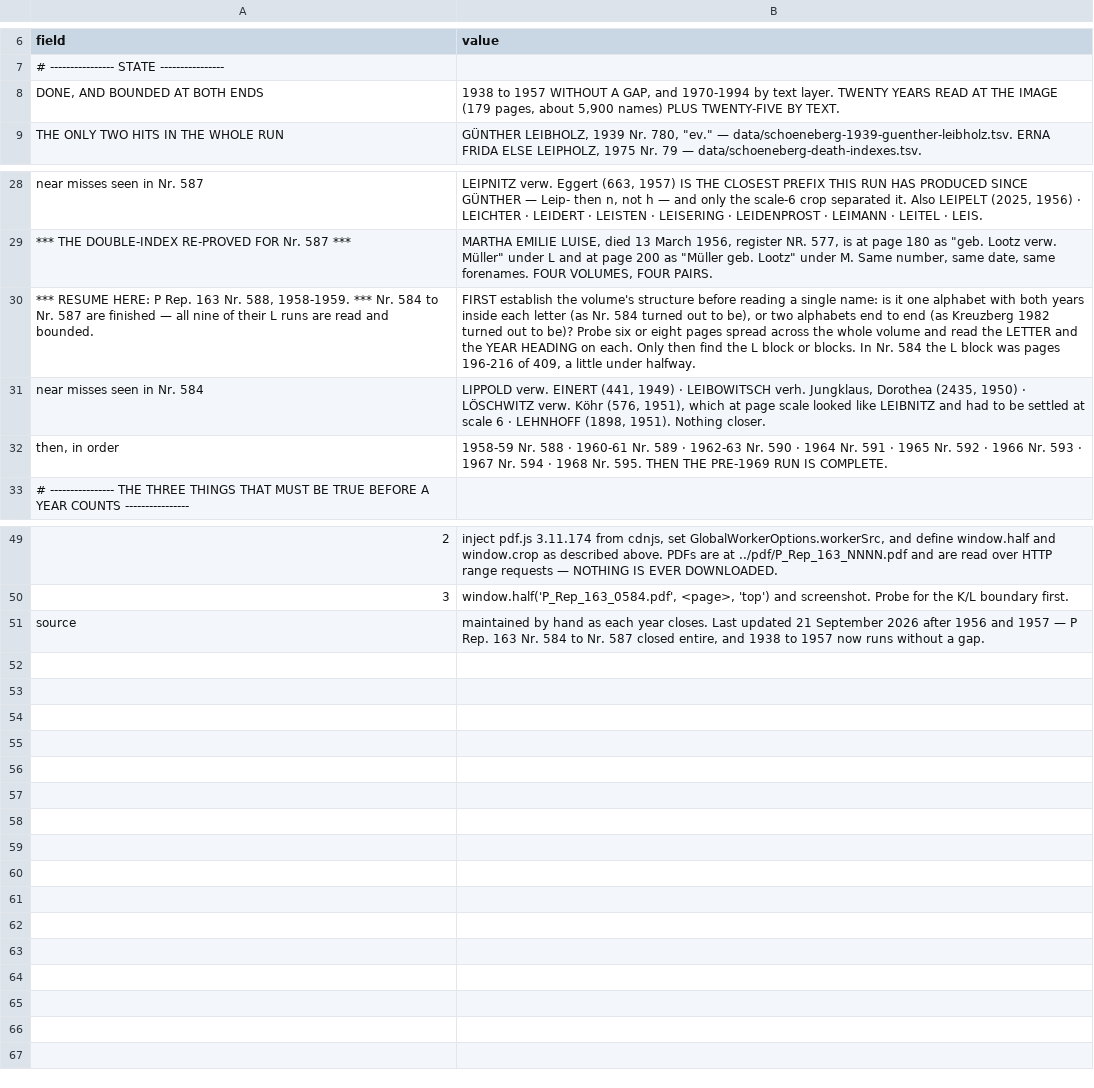
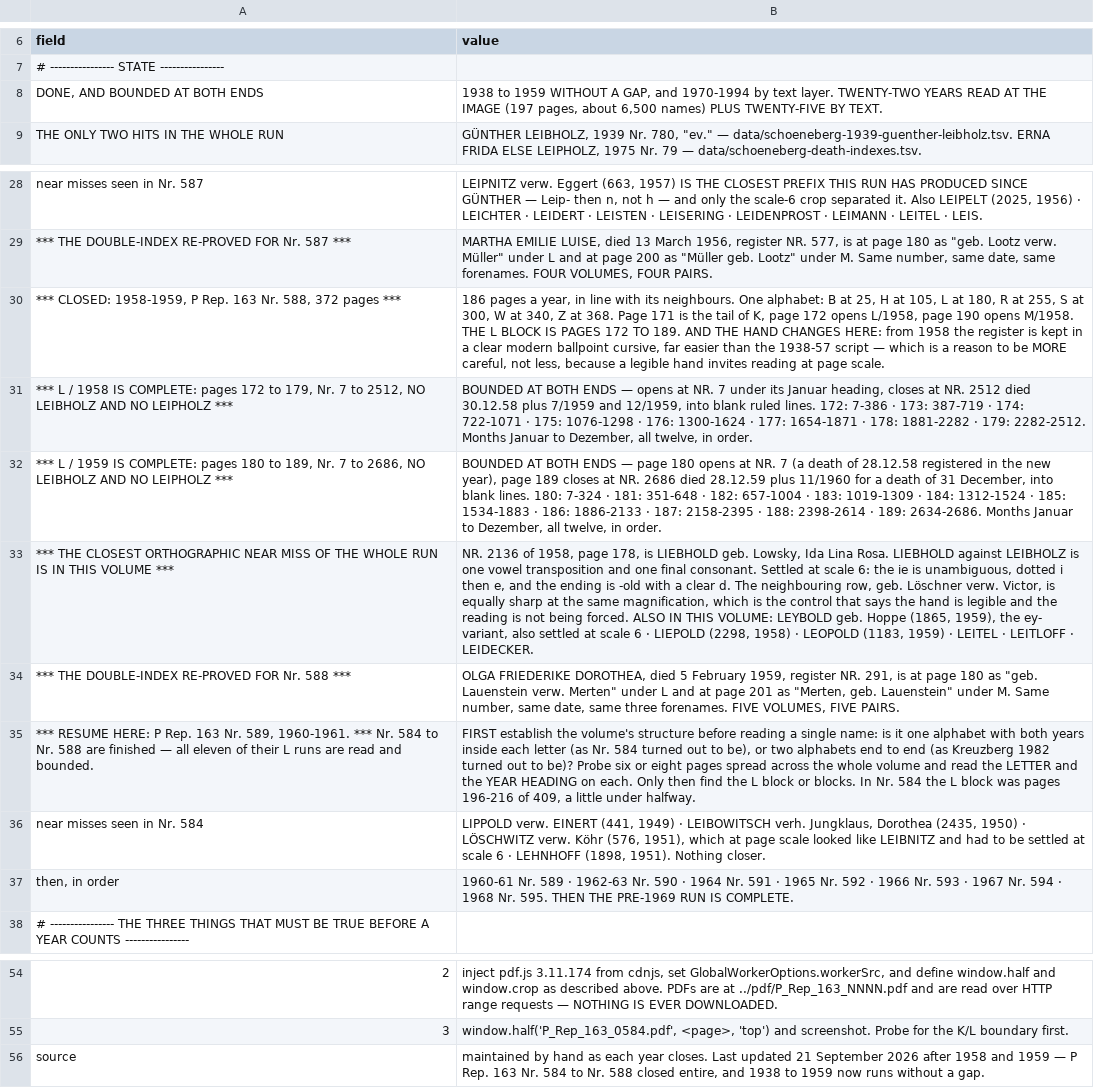
Before and after one commit to daviddef/TheLuwinski, a TSV file: data/schoeneberg-progress.tsv, drawn as a sheet; only a part is shown, gaps mark what is left out; addresses are those after the commit; the diff names each change by its address in the sheet, - before the commit and + after, or states it on an @@ line.

```diff
--- a/data/schoeneberg-progress.tsv
+++ b/data/schoeneberg-progress.tsv
-B8 (value): 1938 to 1957 WITHOUT A GAP, and 1970-1994 by text layer. TWENTY YEARS READ AT THE IMAGE (179 pages, about 5,900 names) PLUS…
+B8 (value): 1938 to 1959 WITHOUT A GAP, and 1970-1994 by text layer. TWENTY-TWO YEARS READ AT THE IMAGE (197 pages, about 6,500 names) PLUS…
+row 30: *** CLOSED: 1958-1959, P Rep. 163 Nr. 588, 372 pages *** | 186 pages a year, in line with its neighbours. One alphabet: B at 25, H at 105, L at 180, R at 255, S at 300, W at 340, Z at 368. Page 171 is the tail of K, page 172 opens L/1958, page 190 opens M/1958. THE L BLOCK IS PAGES 172 TO 189. AND THE HAND CHANGES HERE: from 1958 the register is kept in a clear modern ballpoint cursive, far easier than the 1938-57 script — which is a reason to be MORE careful, not less, because a legible hand invites reading at page scale.
+row 31: *** L / 1958 IS COMPLETE: pages 172 to 179, Nr. 7 to 2512, NO LEIBHOLZ AND NO LEIPHOLZ *** | BOUNDED AT BOTH ENDS — opens at NR. 7 under its Januar heading, closes at NR. 2512 died 30.12.58 plus 7/1959 and 12/1959, into blank ruled lines. 172: 7-386 · 173: 387-719 · 174: 722-1071 · 175: 1076-1298 · 176: 1300-1624 · 177: 1654-1871 · 178: 1881-2282 · 179: 2282-2512. Months Januar to Dezember, all twelve, in order.
+row 32: *** L / 1959 IS COMPLETE: pages 180 to 189, Nr. 7 to 2686, NO LEIBHOLZ AND NO LEIPHOLZ *** | BOUNDED AT BOTH ENDS — page 180 opens at NR. 7 (a death of 28.12.58 registered in the new year), page 189 closes at NR. 2686 died 28.12.59 plus 11/1960 for a death of 31 December, into blank lines. 180: 7-324 · 181: 351-648 · 182: 657-1004 · 183: 1019-1309 · 184: 1312-1524 · 185: 1534-1883 · 186: 1886-2133 · 187: 2158-2395 · 188: 2398-2614 · 189: 2634-2686. Months Januar to Dezember, all twelve, in order.
+row 33: *** THE CLOSEST ORTHOGRAPHIC NEAR MISS OF THE WHOLE RUN IS IN THIS VOLUME *** | NR. 2136 of 1958, page 178, is LIEBHOLD geb. Lowsky, Ida Lina Rosa. LIEBHOLD against LEIBHOLZ is one vowel transposition and one final consonant. Settled at scale 6: the ie is unambiguous, dotted i then e, and the ending is -old with a clear d. The neighbouring row, geb. Löschner verw. Victor, is equally sharp at the same magnification, which is the control that says the hand is legible and the reading is not being forced. ALSO IN THIS VOLUME: LEYBOLD geb. Hoppe (1865, 1959), the ey- variant, also settled at scale 6 · LIEPOLD (2298, 1958) · LEOPOLD (1183, 1959) · LEITEL · LEITLOFF · LEIDECKER.
+row 34: *** THE DOUBLE-INDEX RE-PROVED FOR Nr. 588 *** | OLGA FRIEDERIKE DOROTHEA, died 5 February 1959, register NR. 291, is at page 180 as "geb. Lauenstein verw. Merten" under L and at page 201 as "Merten, geb. Lauenstein" under M. Same number, same date, same three forenames. FIVE VOLUMES, FIVE PAIRS.
-A35 (field): …163 Nr. 588, 1958-1959. *** Nr. 584 to Nr. 587 are finished — all nine of their…
+A35 (field): …163 Nr. 589, 1960-1961. *** Nr. 584 to Nr. 588 are finished — all eleven of their…
-B37 (value): 1958-59 Nr. 588 · 1960-61 Nr.…
+B37 (value): 1960-61 Nr.…
-B56 (value): …2026 after 1956 and 1957 — P Rep. 163 Nr. 584 to Nr. 587 closed entire, and 1938 to 1957 now runs…
+B56 (value): …2026 after 1958 and 1959 — P Rep. 163 Nr. 584 to Nr. 588 closed entire, and 1938 to 1959 now runs…
```
